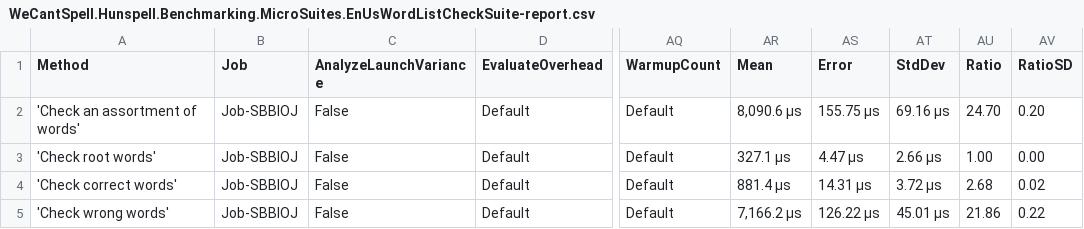
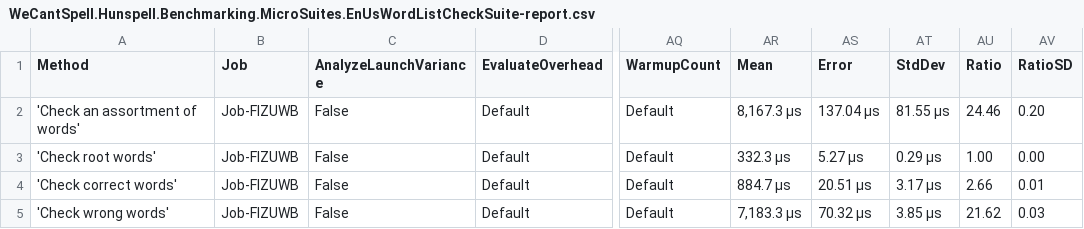
Before and after one commit to aarondandy/WeCantSpell.Hunspell, a CSV file: WeCantSpell.Hunspell.Benchmarking.MicroSuites/BenchmarkDotNet.Artifacts/results/WeCantSpell.Hunspell.Benchmarking.MicroSuites.EnUsWordListCheckSuite-report.csv, drawn as a sheet; only a part is shown, gaps mark what is left out; the diff names each change by its address in the sheet, - before the commit and + after, or states it on an @@ line.

```diff
--- a/WeCantSpell.Hunspell.Benchmarking.MicroSuites/BenchmarkDotNet.Artifacts/results/WeCantSpell.Hunspell.Benchmarking.MicroSuites.EnUsWordListCheckSuite-report.csv
+++ b/WeCantSpell.Hunspell.Benchmarking.MicroSuites/BenchmarkDotNet.Artifacts/results/WeCantSpell.Hunspell.Benchmarking.MicroSuites.EnUsWordListCheckSuite-report.csv
-B2:B5 (Job): Job-SBBIOJ
+B2:B5 (Job): Job-FIZUWB
-AR2 (Mean): 8,090.6 μs
+AR2 (Mean): 8,167.3 μs
-AS2 (Error): 155.75 μs
+AS2 (Error): 137.04 μs
-AT2 (StdDev): 69.16 μs
+AT2 (StdDev): 81.55 μs
-AU2 (Ratio): 24.70
+AU2 (Ratio): 24.46
-AR3 (Mean): 327.1 μs
+AR3 (Mean): 332.3 μs
-AS3 (Error): 4.47 μs
+AS3 (Error): 5.27 μs
-AT3 (StdDev): 2.66 μs
+AT3 (StdDev): 0.29 μs
-AR4 (Mean): 881.4 μs
+AR4 (Mean): 884.7 μs
-AS4 (Error): 14.31 μs
+AS4 (Error): 20.51 μs
-AT4 (StdDev): 3.72 μs
+AT4 (StdDev): 3.17 μs
-AU4 (Ratio): 2.68
+AU4 (Ratio): 2.66
-AV4 (RatioSD): 0.02
+AV4 (RatioSD): 0.01
-AR5 (Mean): 7,166.2 μs
+AR5 (Mean): 7,183.3 μs
-AS5 (Error): 126.22 μs
+AS5 (Error): 70.32 μs
-AT5 (StdDev): 45.01 μs
+AT5 (StdDev): 3.85 μs
-AU5 (Ratio): 21.86
+AU5 (Ratio): 21.62
-AV5 (RatioSD): 0.22
+AV5 (RatioSD): 0.03
```
Also changed, not shown: WeCantSpell.Hunspell.Benchmarking.MicroSuites/BenchmarkDotNet.Artifacts/results/WeCantSpell.Hunspell.Benchmarking.MicroSuites.EnUsWordListSuggestSuite-report.csv, 13 other files.
